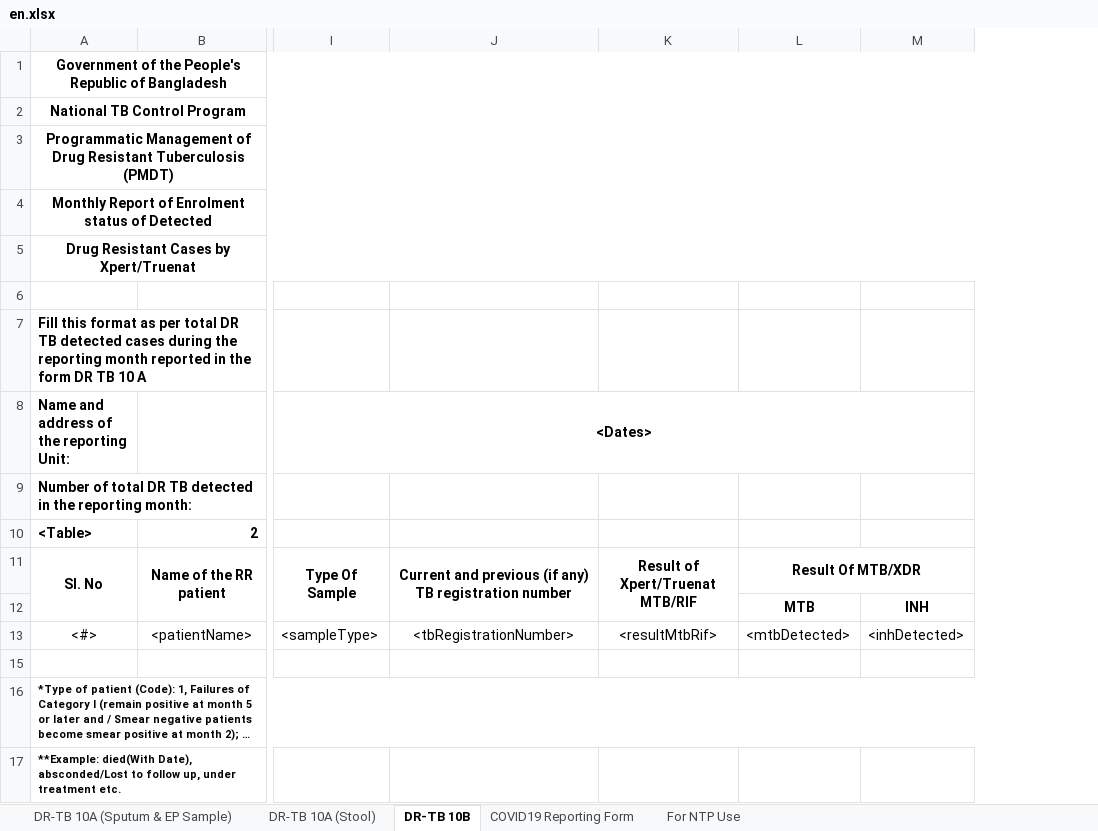
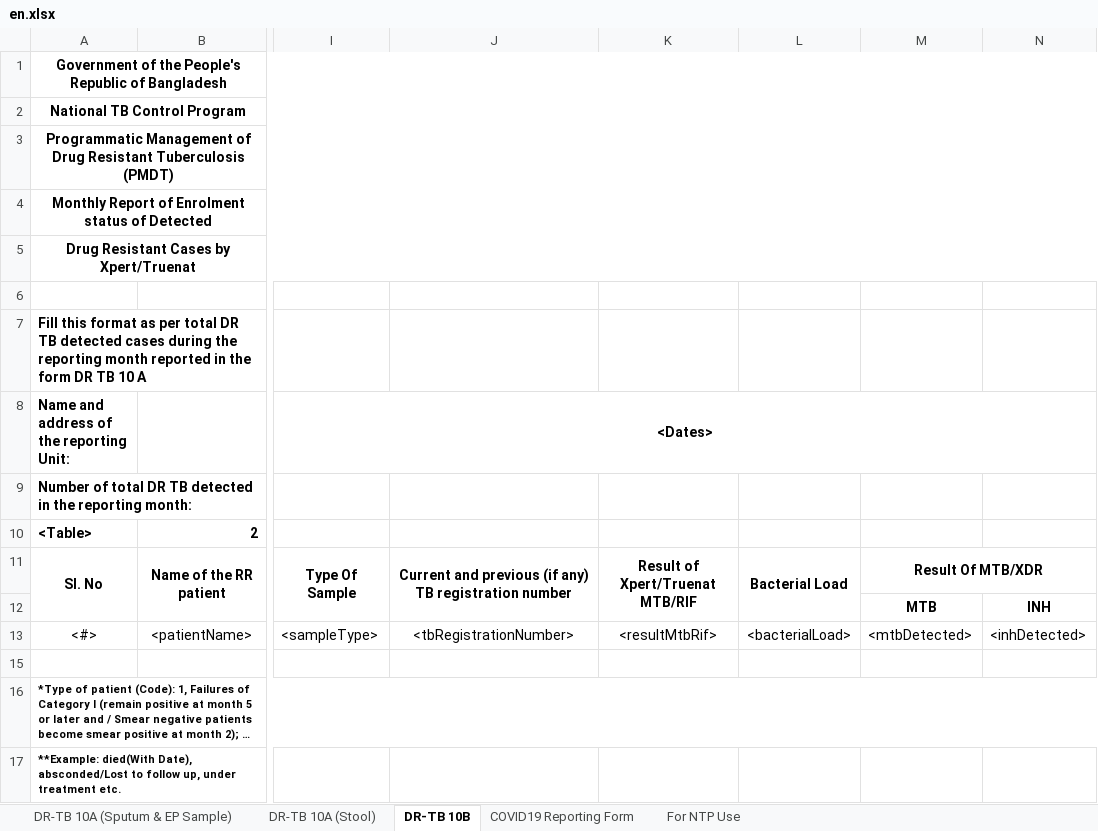
Before and after one commit to RahatSaqib/aspect, an Excel workbook: api/templates/results_10a_10b_covid/en.xlsx, sheet DR-TB 10B, drawn as a sheet; only a part is shown, gaps mark what is left out; long unchanged cells end in …; values as stored, in another font and other column widths than the file's, no borders; charts and pictures not drawn; the diff names each change by its address in the sheet, - before the commit and + after, or states it on an @@ line.

Commit message:
Added the bacterial load field

```diff
--- a/api/templates/results_10a_10b_covid/en.xlsx (sheet DR-TB 10B)
+++ b/api/templates/results_10a_10b_covid/en.xlsx (sheet DR-TB 10B)
+column L, rows 11-13: Bacterial Load |  | <bacterialLoad>
```
Also changed, not shown: sheet For NTP Use, formulas that keep their value, charts or pictures, 1 other file.
